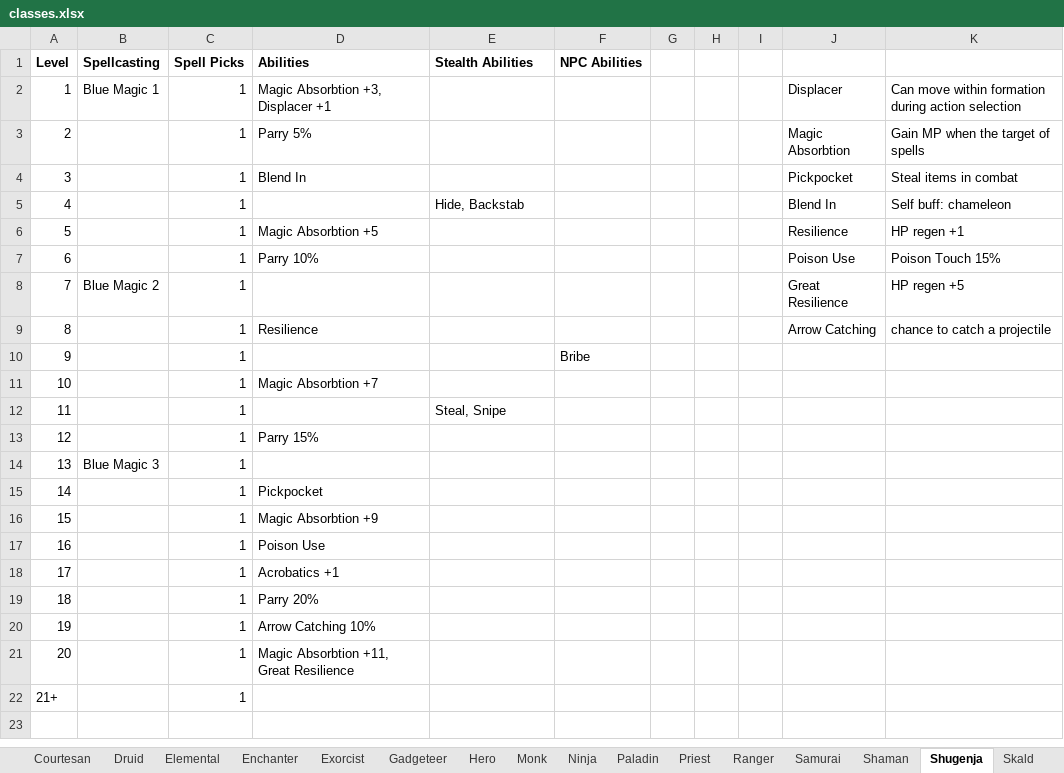
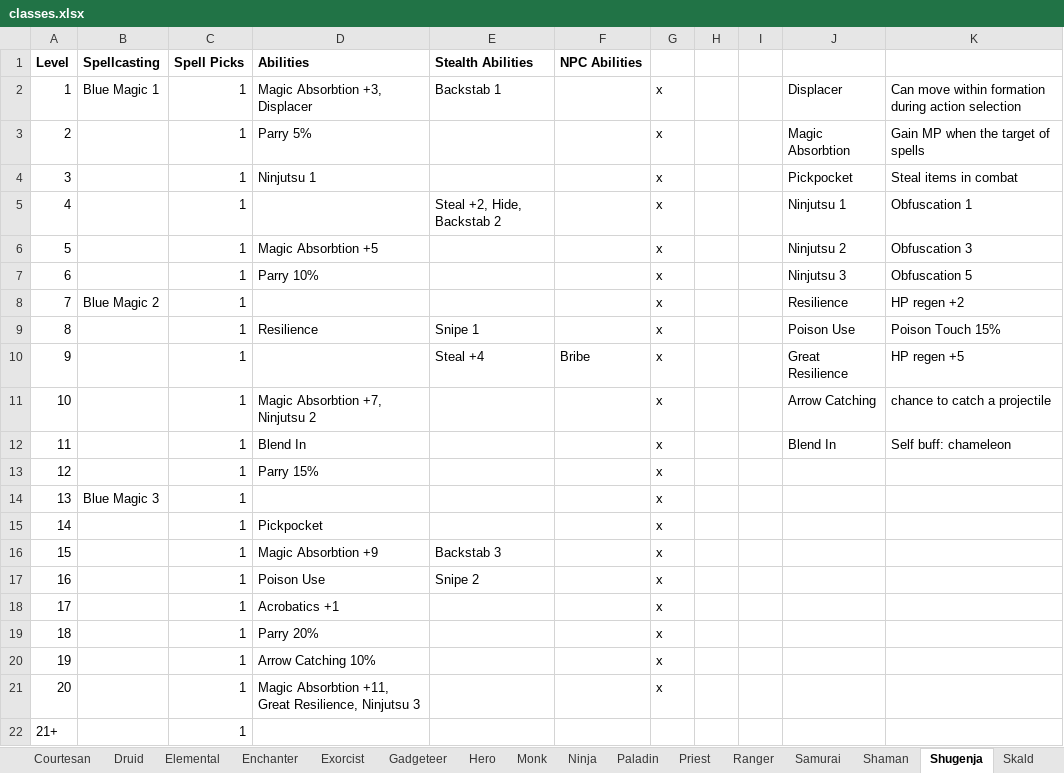
Before and after one commit to alan-mcl/escapeftmaze_raws, an Excel workbook: doc/classes.xlsx, sheet Shugenja, drawn as a sheet; values as stored, in another font and other column widths than the file's, no borders; the diff names each change by its address in the sheet, - before the commit and + after, or states it on an @@ line.

```diff
--- a/doc/classes.xlsx (sheet Shugenja)
+++ b/doc/classes.xlsx (sheet Shugenja)
-D2 (Abilities): Magic Absorbtion +3, Displacer +1
+D2 (Abilities): Magic Absorbtion +3, Displacer
-E2 (Stealth Abilities): (empty)
+E2 (Stealth Abilities): Backstab 1
-G2:G21: (empty)
+G2:G21: x
-D4 (Abilities): Blend In
+D4 (Abilities): Ninjutsu 1
-E5 (Stealth Abilities): Hide, Backstab
+E5 (Stealth Abilities): Steal +2, Hide, Backstab 2
-J5: Blend In
+J5: Ninjutsu 1
-K5: Self buff: chameleon
+K5: Obfuscation 1
-J6: Resilience
+J6: Ninjutsu 2
-K6: HP regen +1
+K6: Obfuscation 3
-J7: Poison Use
+J7: Ninjutsu 3
-K7: Poison Touch 15%
+K7: Obfuscation 5
-J8: Great Resilience
+J8: Resilience
-K8: HP regen +5
+K8: HP regen +2
-E9 (Stealth Abilities): (empty)
+E9 (Stealth Abilities): Snipe 1
-J9: Arrow Catching
+J9: Poison Use
-K9: chance to catch a projectile
+K9: Poison Touch 15%
-E10 (Stealth Abilities): (empty)
+E10 (Stealth Abilities): Steal +4
-J10: (empty)
+J10: Great Resilience
-K10: (empty)
+K10: HP regen +5
-D11 (Abilities): Magic Absorbtion +7
+D11 (Abilities): Magic Absorbtion +7, Ninjutsu 2
-J11: (empty)
+J11: Arrow Catching
-K11: (empty)
+K11: chance to catch a projectile
-D12 (Abilities): (empty)
+D12 (Abilities): Blend In
-E12 (Stealth Abilities): Steal, Snipe
+E12 (Stealth Abilities): (empty)
-J12: (empty)
+J12: Blend In
-K12: (empty)
+K12: Self buff: chameleon
-E16 (Stealth Abilities): (empty)
+E16 (Stealth Abilities): Backstab 3
-E17 (Stealth Abilities): (empty)
+E17 (Stealth Abilities): Snipe 2
-D21 (Abilities): Magic Absorbtion +11, Great Resilience
+D21 (Abilities): Magic Absorbtion +11, Great Resilience, Ninjutsu 3
```
Also changed, not shown: sheet Skald, sheet Troubadour, sheet Sorcerer, sheet Sohei, sheet Witch, sheet Shaman, 9 more sheets, 25 other files.
